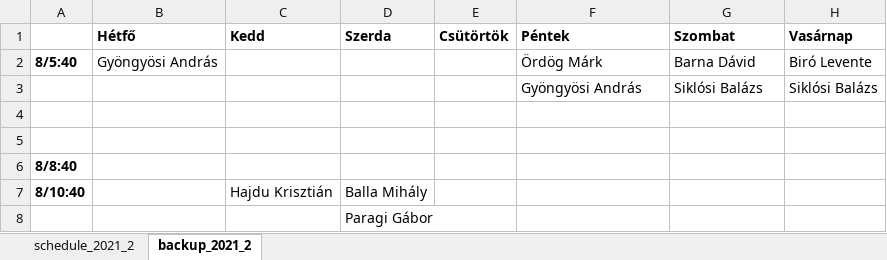
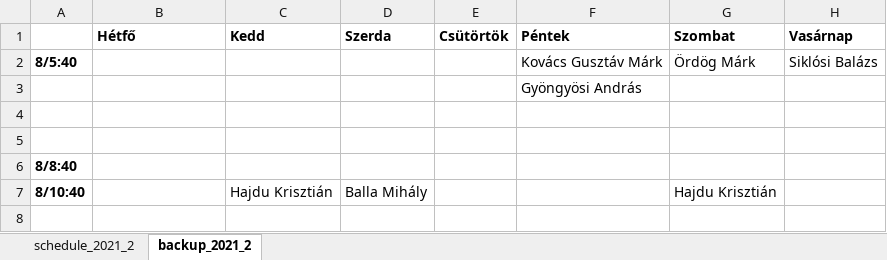
Before and after one commit to sanyicz/beosztaskezelo, an Excel workbook: schedule_2021_2.xlsx, sheet backup_2021_2, drawn as a sheet; values as stored, in another font and other column widths than the file's, no borders; removed rows and columns are numbered as before the commit, all else as after; the diff names each change by its address in the sheet, - before the commit and + after, or states it on an @@ line.

```diff
--- a/schedule_2021_2.xlsx (sheet backup_2021_2)
+++ b/schedule_2021_2.xlsx (sheet backup_2021_2)
-row 2: 8/5:40 | Gyöngyösi András |  |  |  | Ördög Márk | Barna Dávid | Biró Levente
-row 3:  |  |  |  |  | Gyöngyösi András | Siklósi Balázs | Siklósi Balázs
+row 2: 8/5:40 |  |  |  |  | Kovács Gusztáv Márk | Ördög Márk | Siklósi Balázs
+row 3:  |  |  |  |  | Gyöngyösi András
-G7 (Szombat): (empty)
+G7 (Szombat): Hajdu Krisztián
-row 8:  |  |  | Paragi Gábor
```
Also changed, not shown: 2 other files.
